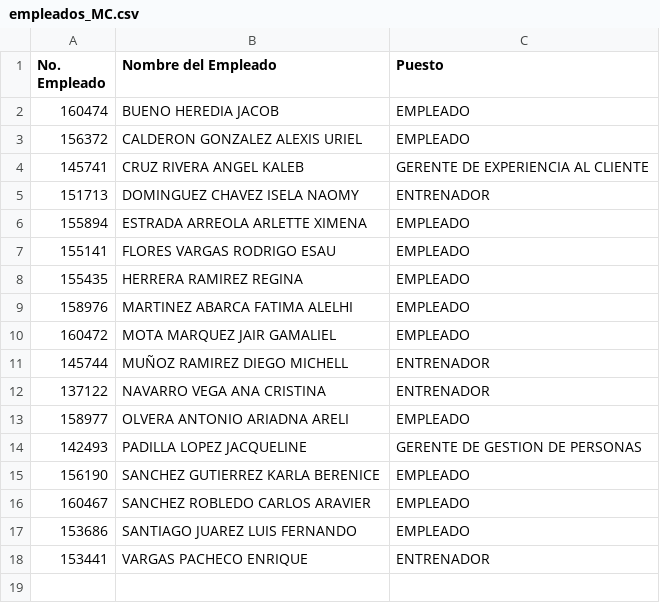
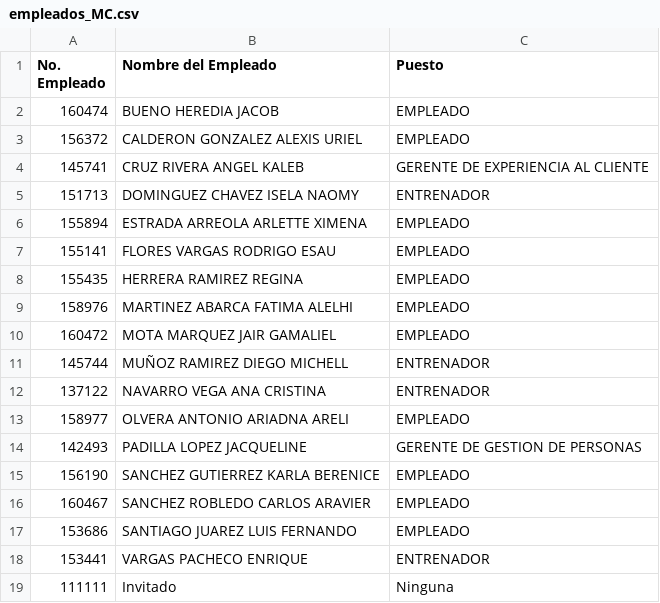
Before and after one commit to alexc316/MC, a CSV file: empleados_MC.csv, drawn as a sheet; the diff names each change by its address in the sheet, - before the commit and + after, or states it on an @@ line.

Commit message:
empleados_MC.csv

```diff
--- a/empleados_MC.csv
+++ b/empleados_MC.csv
+row 19: 111111 | Invitado | Ninguna
```
